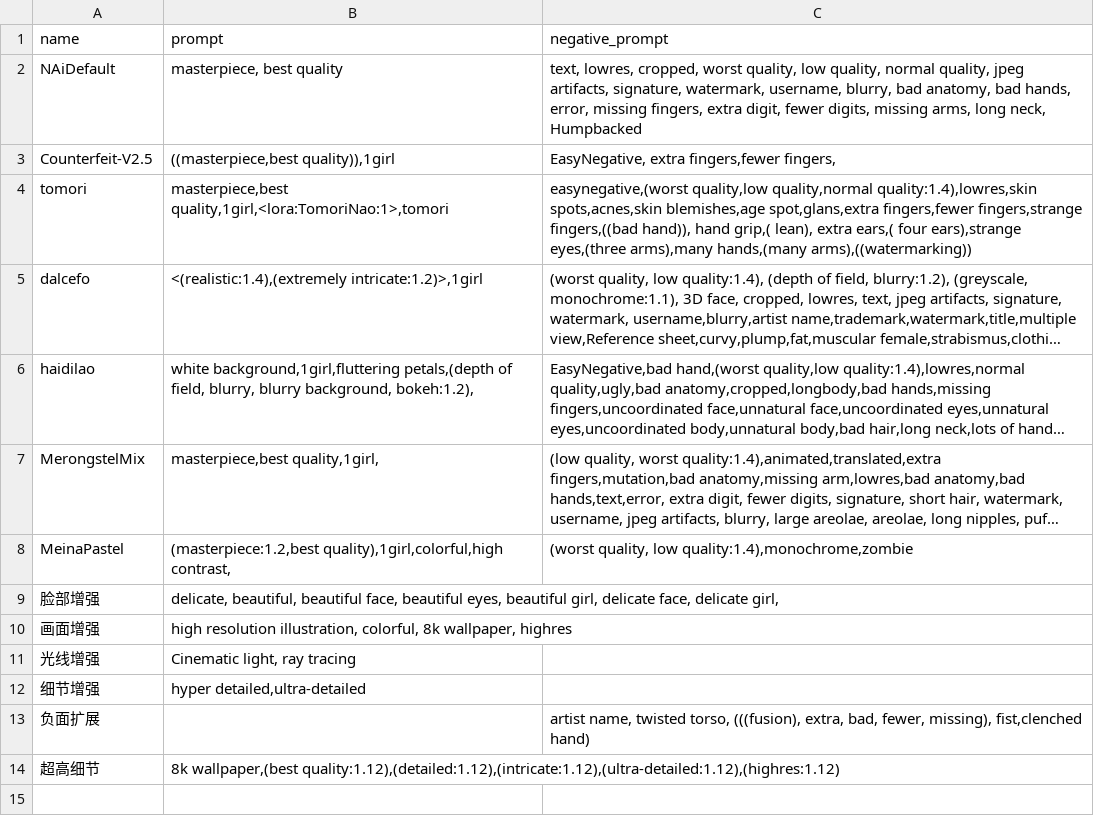
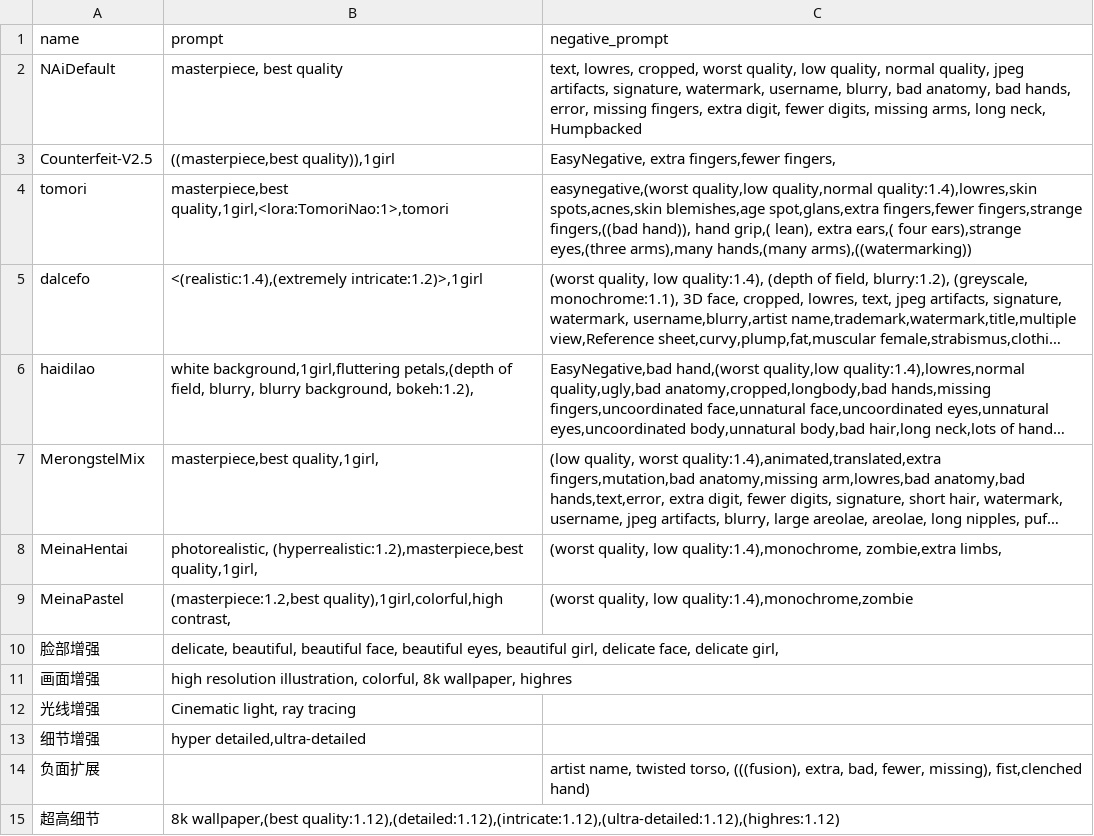
Before and after one commit to Heptoginseng/sd-configs, a CSV file: dist/styles.csv, drawn as a sheet; long unchanged cells end in …; the diff names each change by its address in the sheet, - before the commit and + after, or states it on an @@ line.

Commit message:
Update styles.csv

```diff
--- a/dist/styles.csv
+++ b/dist/styles.csv
+row 8: MeinaHentai | photorealistic, (hyperrealistic:1.2),masterpiece,best quality,1girl, | (worst quality, low quality:1.4),monochrome, zombie,extra limbs,
```
